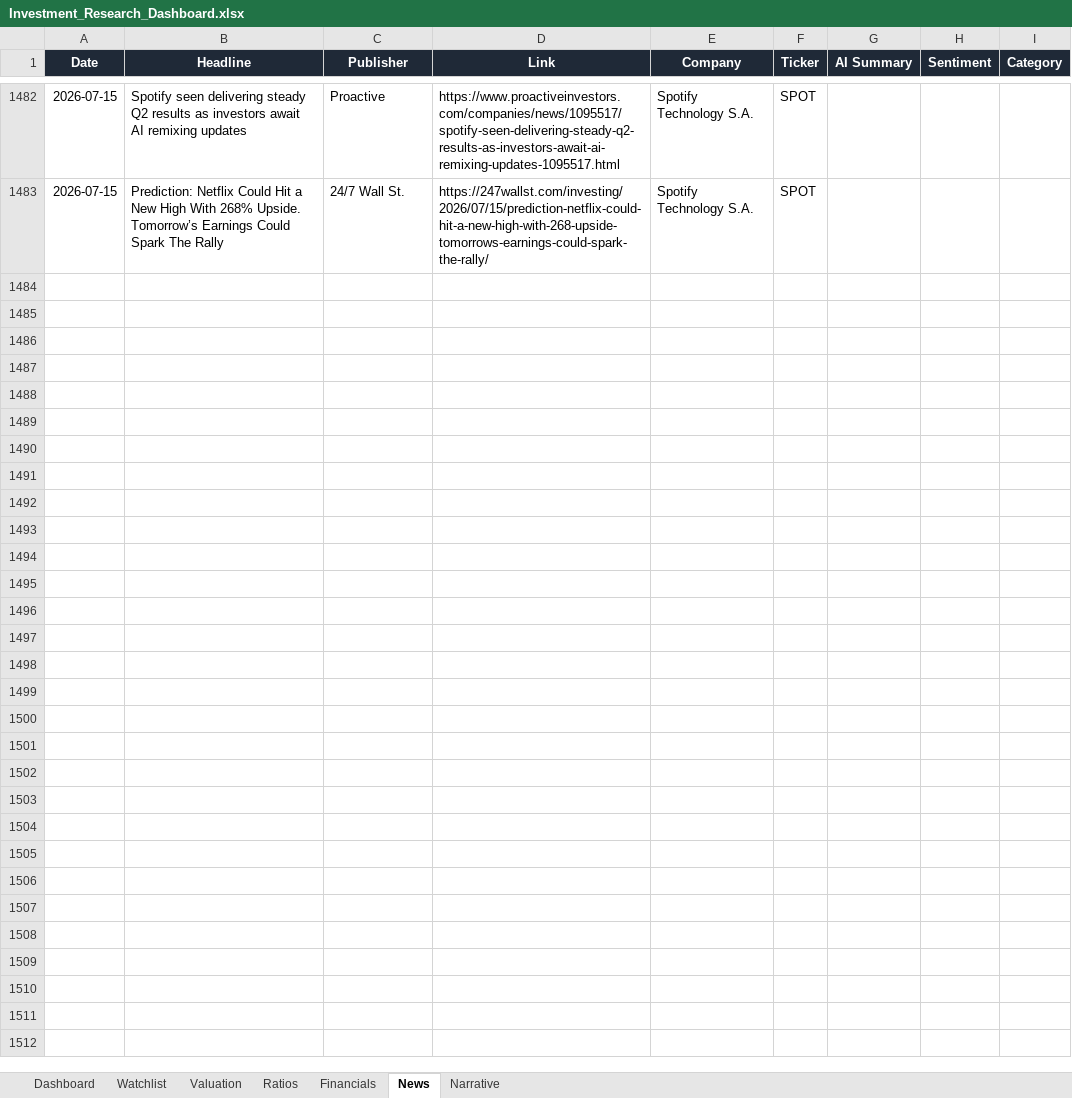
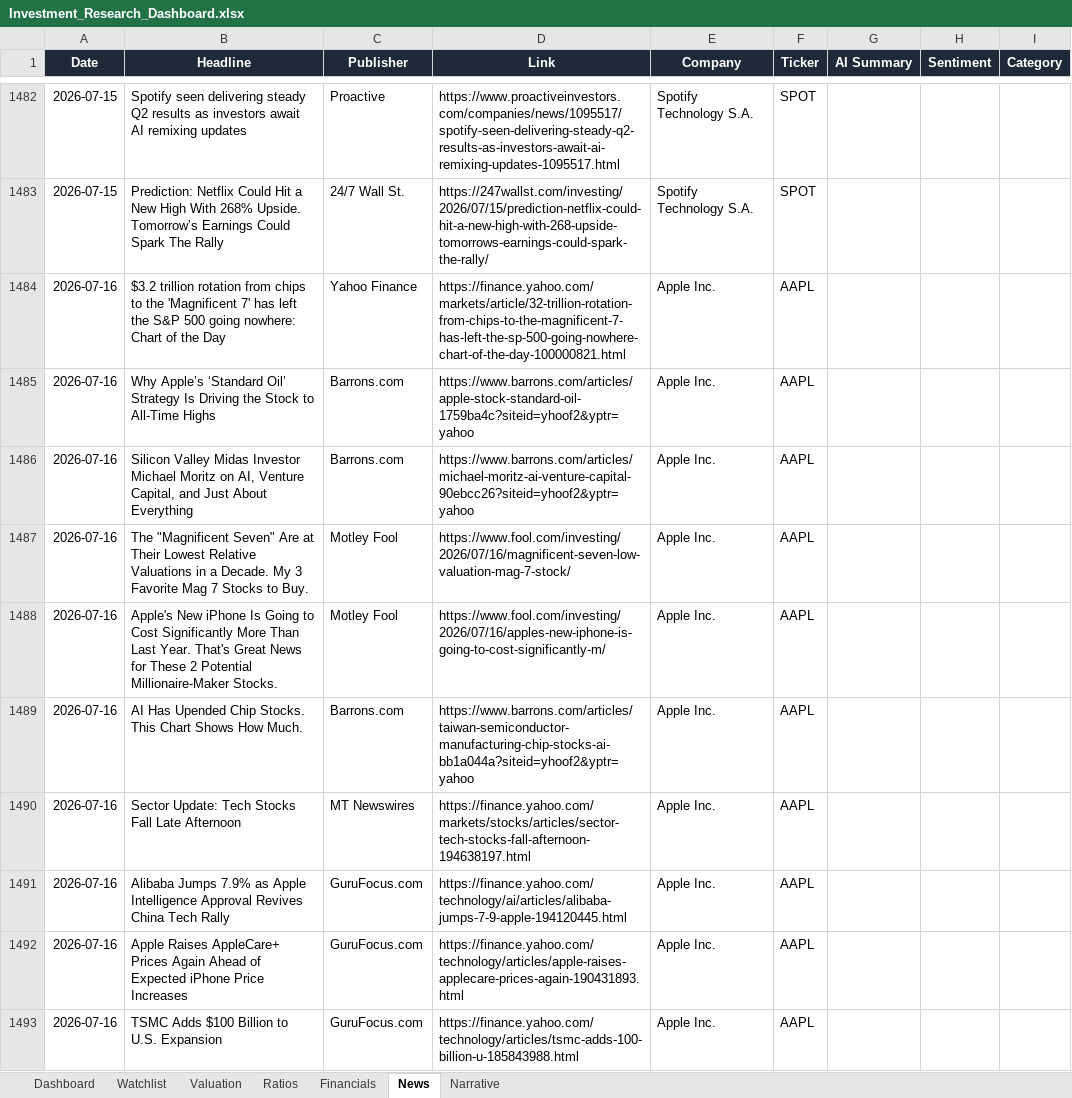
Before and after one commit to ishannair2005/Investing_Dashboard, an Excel workbook: Investment_Research_Dashboard.xlsx, sheet News, drawn as a sheet; only a part is shown, gaps mark what is left out; values as stored, in another font and other column widths than the file's, no borders; table styles not drawn; the diff covers the shown part only; the diff names each change by its address in the sheet, - before the commit and + after, or states it on an @@ line.

```diff
--- a/Investment_Research_Dashboard.xlsx (sheet News)
+++ b/Investment_Research_Dashboard.xlsx (sheet News)
+row 1484: 2026-07-16 | $3.2 trillion rotation from chips to the 'Magnificent 7' has left the S&P 500 going nowhere: Chart of the Day | Yahoo Finance | https://finance.yahoo.com/markets/article/32-trillion-rotation-from-chips-to-the-magnificent-7-has-left-the-sp-500-going-nowhere-chart-of-the-day-100000821.html | Apple Inc. | AAPL
+row 1485: 2026-07-16 | Why Apple’s ‘Standard Oil’ Strategy Is Driving the Stock to All-Time Highs | Barrons.com | https://www.barrons.com/articles/apple-stock-standard-oil-1759ba4c?siteid=yhoof2&yptr=yahoo | Apple Inc. | AAPL
+row 1486: 2026-07-16 | Silicon Valley Midas Investor Michael Moritz on AI, Venture Capital, and Just About Everything | Barrons.com | https://www.barrons.com/articles/michael-moritz-ai-venture-capital-90ebcc26?siteid=yhoof2&yptr=yahoo | Apple Inc. | AAPL
+row 1487: 2026-07-16 | The "Magnificent Seven" Are at Their Lowest Relative Valuations in a Decade. My 3 Favorite Mag 7 Stocks to Buy. | Motley Fool | https://www.fool.com/investing/2026/07/16/magnificent-seven-low-valuation-mag-7-stock/ | Apple Inc. | AAPL
+row 1488: 2026-07-16 | Apple's New iPhone Is Going to Cost Significantly More Than Last Year. That's Great News for These 2 Potential Millionaire-Maker Stocks. | Motley Fool | https://www.fool.com/investing/2026/07/16/apples-new-iphone-is-going-to-cost-significantly-m/ | Apple Inc. | AAPL
+row 1489: 2026-07-16 | AI Has Upended Chip Stocks. This Chart Shows How Much. | Barrons.com | https://www.barrons.com/articles/taiwan-semiconductor-manufacturing-chip-stocks-ai-bb1a044a?siteid=yhoof2&yptr=yahoo | Apple Inc. | AAPL
+row 1490: 2026-07-16 | Sector Update: Tech Stocks Fall Late Afternoon | MT Newswires | https://finance.yahoo.com/markets/stocks/articles/sector-tech-stocks-fall-afternoon-194638197.html | Apple Inc. | AAPL
+row 1491: 2026-07-16 | Alibaba Jumps 7.9% as Apple Intelligence Approval Revives China Tech Rally | GuruFocus.com | https://finance.yahoo.com/technology/ai/articles/alibaba-jumps-7-9-apple-194120445.html | Apple Inc. | AAPL
+row 1492: 2026-07-16 | Apple Raises AppleCare+ Prices Again Ahead of Expected iPhone Price Increases | GuruFocus.com | https://finance.yahoo.com/technology/articles/apple-raises-applecare-prices-again-190431893.html | Apple Inc. | AAPL
+row 1493: 2026-07-16 | TSMC Adds $100 Billion to U.S. Expansion | GuruFocus.com | https://finance.yahoo.com/technology/articles/tsmc-adds-100-billion-u-185843988.html | Apple Inc. | AAPL
```
Also changed, not shown: 220 added rows elsewhere in this sheet, sheet Valuation, sheet Dashboard.
